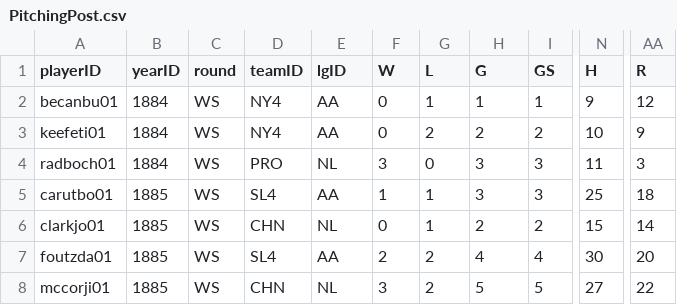
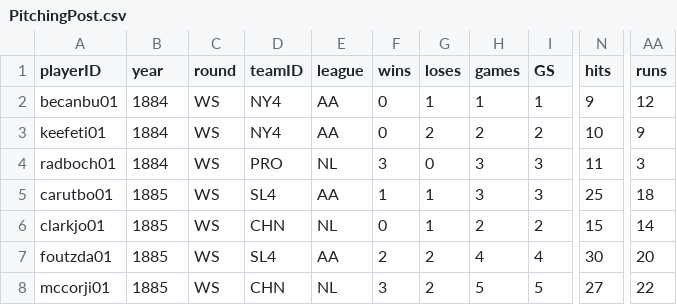
Before and after one commit to RianAndEricReview/back-of-the-card, a CSV file: CSV/PitchingPost.csv, drawn as a sheet; only a part is shown, gaps mark what is left out; the diff names each change by its address in the sheet, - before the commit and + after, or states it on an @@ line.

Commit message:
refactor(pitchingPost): update column names in model & csv

```diff
--- a/CSV/PitchingPost.csv
+++ b/CSV/PitchingPost.csv
-B1: yearID
+B1: year
-E1: lgID
+E1: league
-F1: W
+F1: wins
-G1: L
+G1: loses
-H1: G
+H1: games
-N1: H
+N1: hits
-AA1: R
+AA1: runs
```
Also changed, not shown: 1 other file.
